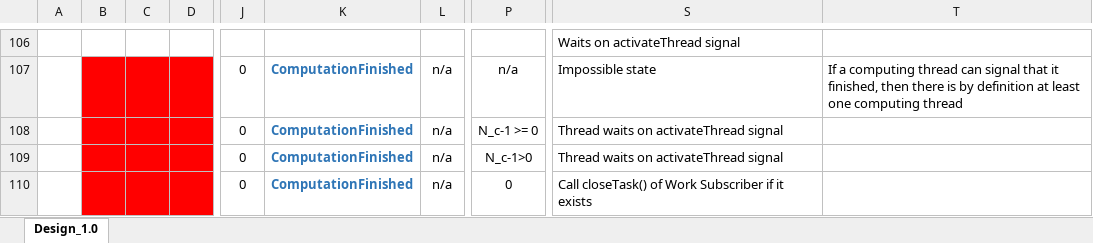
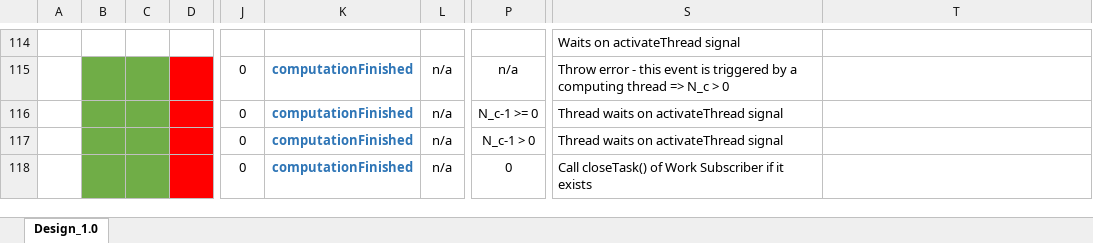
Before and after one commit to Flash-X/Milhoja, an Excel workbook: docs/RuntimeDesign.xlsx, sheet Design_1.0, drawn as a sheet; only a part is shown, gaps mark what is left out; values as stored, in another font and other column widths than the file's, no borders; addresses are those after the commit; the diff covers the shown part only; the diff names each change by its address in the sheet, - before the commit and + after, or states it on an @@ line.

Commit message:
WIP: Implemented the Running & No More Work state handler.  Added some tests. Need to finalize the full design with googletest-compatible logging.

```diff
--- a/docs/RuntimeDesign.xlsx (sheet Design_1.0)
+++ b/docs/RuntimeDesign.xlsx (sheet Design_1.0)
-B115:C118 fill: #FF0000
+B115:C118 fill: #70AD47
-K115:K118: ComputationFinished
+K115:K118: computationFinished
-S115: Impossible state
+S115: Throw error - this event is triggered by a computing thread => N_c > 0
-T115: If a computing thread can signal that it finished, then there is by definition at least one computing thread
+T115: (empty)
-P117: N_c-1>0
+P117: N_c-1 > 0
```
Also changed, not shown: 9 added rows, 1 removed row, 22 edited cells and cell formats elsewhere in this sheet, 6 other files.
